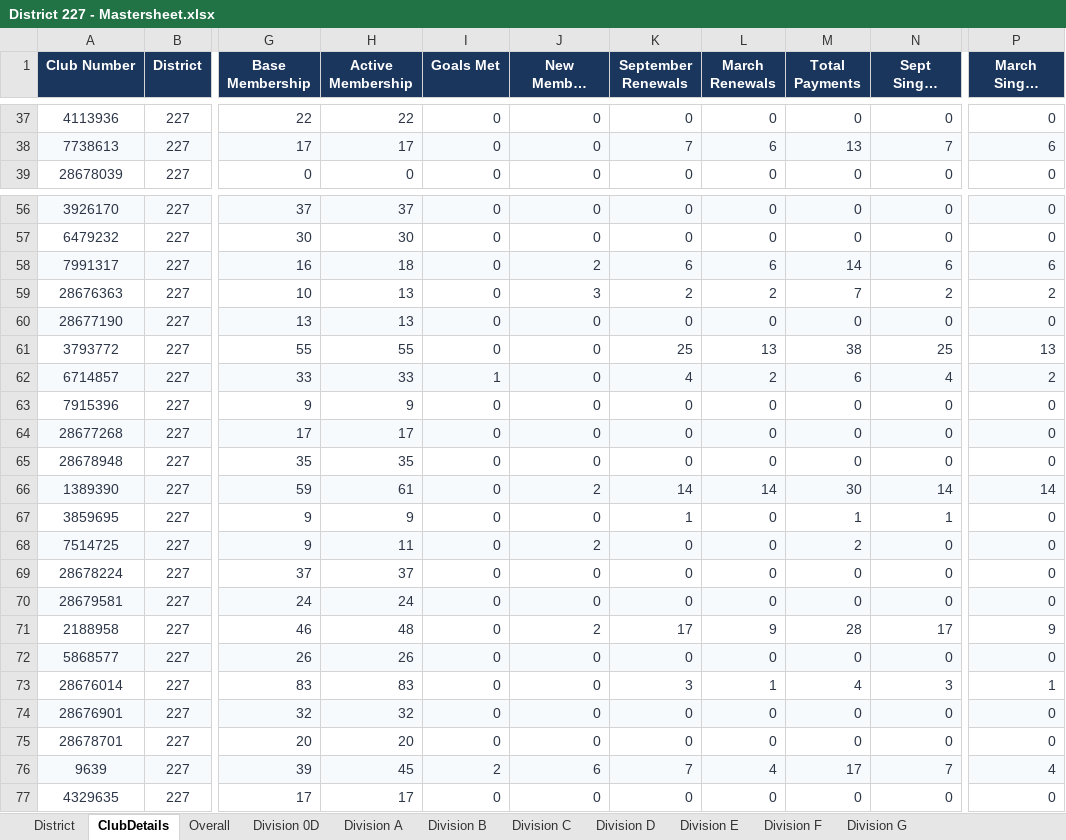
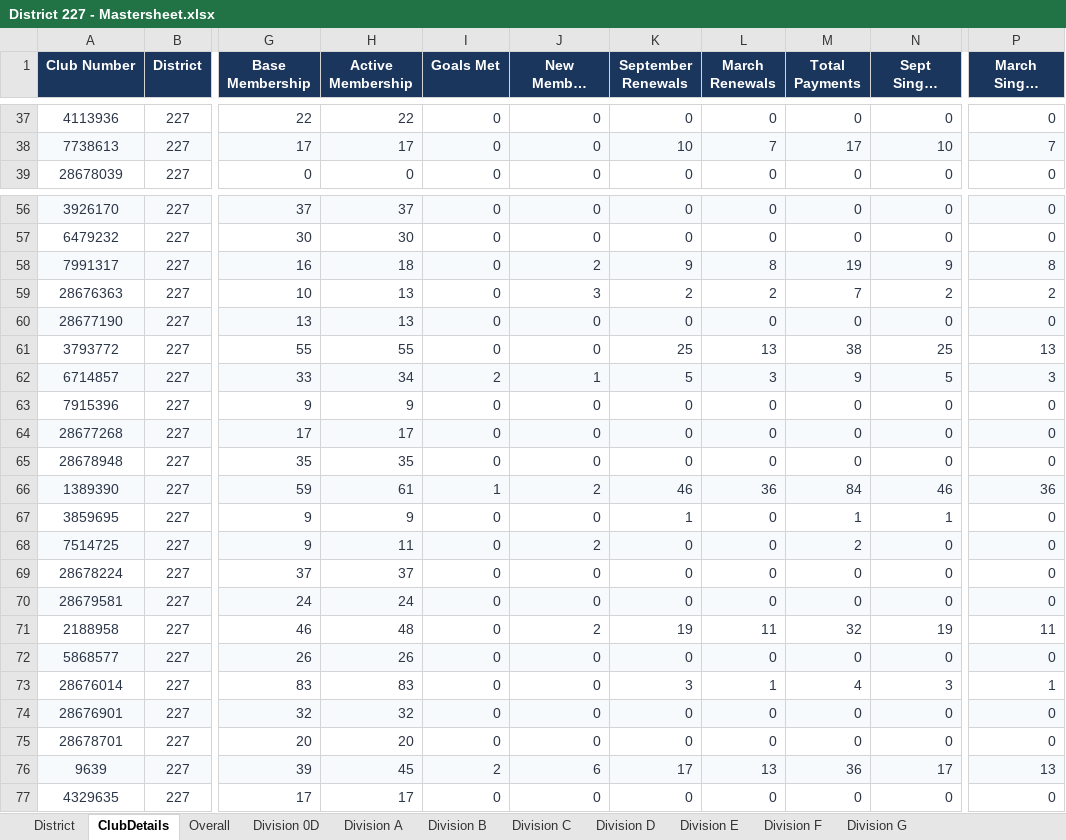
Before and after one commit to Oxihigh/TID227test, an Excel workbook: dashboard/District 227 - Mastersheet.xlsx, sheet ClubDetails, drawn as a sheet; only a part is shown, gaps mark what is left out; long unchanged cells end in …; values as stored, in another font and other column widths than the file's, no borders; the diff covers the shown part only; the diff names each change by its address in the sheet, - before the commit and + after, or states it on an @@ line.

```diff
--- a/dashboard/District 227 - Mastersheet.xlsx (sheet ClubDetails)
+++ b/dashboard/District 227 - Mastersheet.xlsx (sheet ClubDetails)
-K38 (September Renewals): 7
+K38 (September Renewals): 10
-L38 (March Renewals): 6
+L38 (March Renewals): 7
-M38 (Total Payments): 13
+M38 (Total Payments): 17
-N38 (Sept Single Renewal): 7
+N38 (Sept Single Renewal): 10
-P38 (March Single Renewal): 6
+P38 (March Single Renewal): 7
-K58 (September Renewals): 6
+K58 (September Renewals): 9
-L58 (March Renewals): 6
+L58 (March Renewals): 8
-M58 (Total Payments): 14
+M58 (Total Payments): 19
-N58 (Sept Single Renewal): 6
+N58 (Sept Single Renewal): 9
-P58 (March Single Renewal): 6
+P58 (March Single Renewal): 8
-H62 (Active Membership): 33
+H62 (Active Membership): 34
-I62 (Goals Met): 1
+I62 (Goals Met): 2
-J62 (New Member Payments): 0
+J62 (New Member Payments): 1
-K62 (September Renewals): 4
+K62 (September Renewals): 5
-L62 (March Renewals): 2
+L62 (March Renewals): 3
-M62 (Total Payments): 6
+M62 (Total Payments): 9
-N62 (Sept Single Renewal): 4
+N62 (Sept Single Renewal): 5
-P62 (March Single Renewal): 2
+P62 (March Single Renewal): 3
-I66 (Goals Met): 0
+I66 (Goals Met): 1
-K66 (September Renewals): 14
+K66 (September Renewals): 46
-L66 (March Renewals): 14
+L66 (March Renewals): 36
-M66 (Total Payments): 30
+M66 (Total Payments): 84
-N66 (Sept Single Renewal): 14
+N66 (Sept Single Renewal): 46
-P66 (March Single Renewal): 14
+P66 (March Single Renewal): 36
-K71 (September Renewals): 17
+K71 (September Renewals): 19
-L71 (March Renewals): 9
+L71 (March Renewals): 11
-M71 (Total Payments): 28
+M71 (Total Payments): 32
-N71 (Sept Single Renewal): 17
+N71 (Sept Single Renewal): 19
-P71 (March Single Renewal): 9
+P71 (March Single Renewal): 11
-K76 (September Renewals): 7
+K76 (September Renewals): 17
-L76 (March Renewals): 4
+L76 (March Renewals): 13
-M76 (Total Payments): 17
+M76 (Total Payments): 36
-N76 (Sept Single Renewal): 7
+N76 (Sept Single Renewal): 17
-P76 (March Single Renewal): 4
+P76 (March Single Renewal): 13
```
Also changed, not shown: 183 edited cells elsewhere in this sheet, District 227 - Mastersheet.xlsx, 2 other files.
